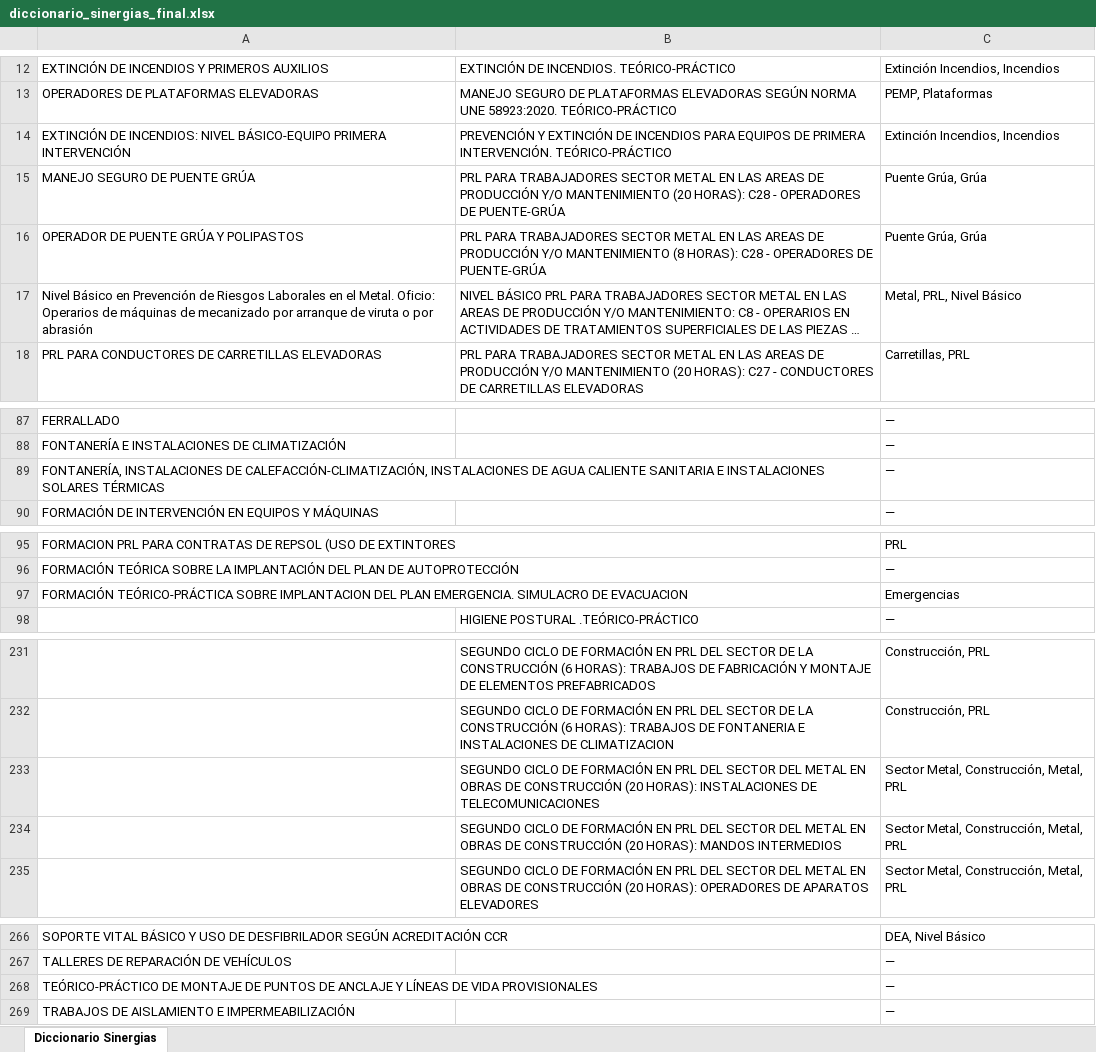
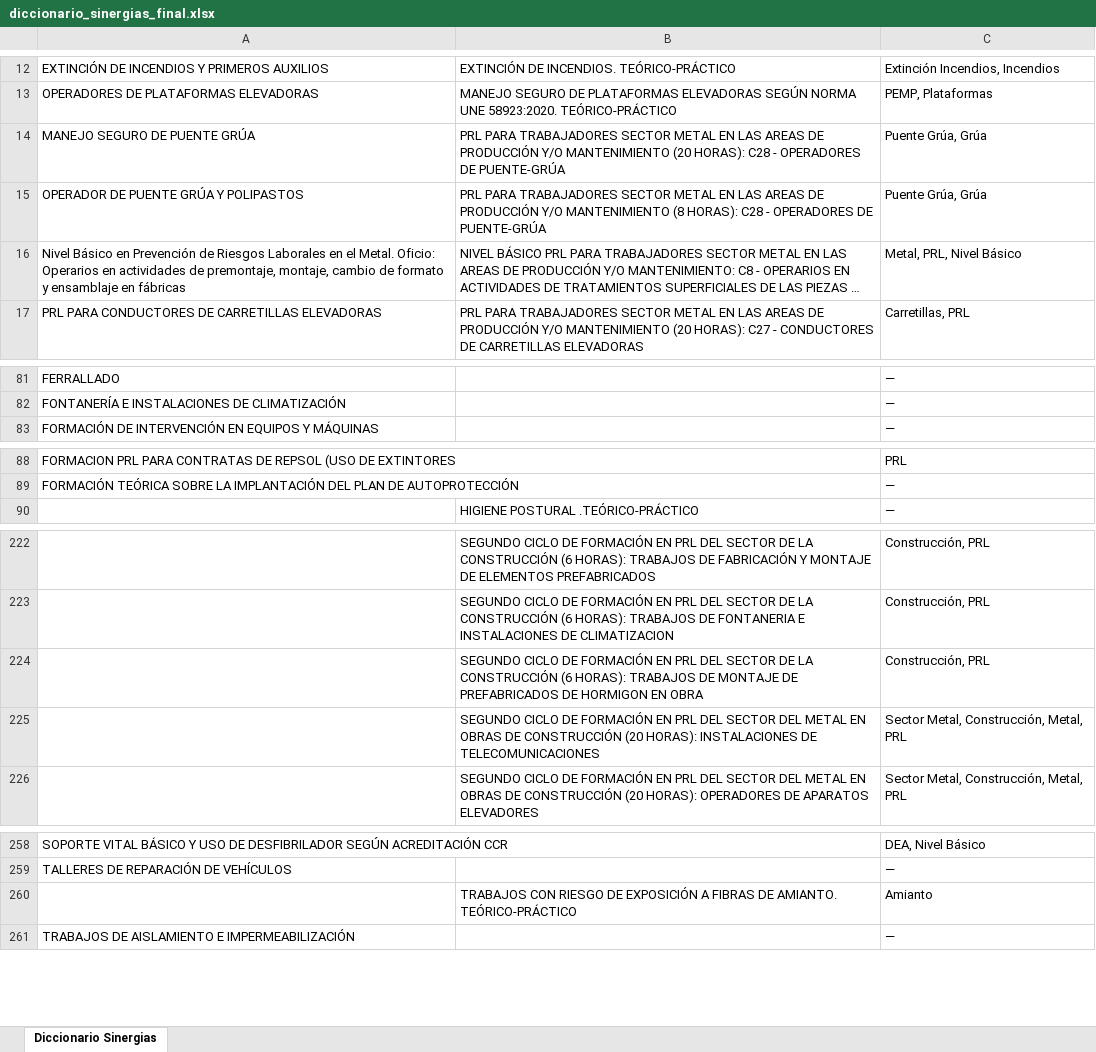
Before and after one commit to rgarciarojo76-ctrl/Direccion-Tecnica-Integracion-Formacion, an Excel workbook: public/data/diccionario_sinergias_final.xlsx, sheet Diccionario Sinergias, drawn as a sheet; only a part is shown, gaps mark what is left out; long unchanged cells end in …; values as stored, in another font and other column widths than the file's, no borders; removed rows and columns are numbered as before the commit, all else as after; the diff covers the shown part only; the diff names each change by its address in the sheet, - before the commit and + after, or states it on an @@ line.

```diff
--- a/public/data/diccionario_sinergias_final.xlsx (sheet Diccionario Sinergias)
+++ b/public/data/diccionario_sinergias_final.xlsx (sheet Diccionario Sinergias)
-row 14: EXTINCIÓN DE INCENDIOS: NIVEL BÁSICO-EQUIPO PRIMERA INTERVENCIÓN | PREVENCIÓN Y EXTINCIÓN DE INCENDIOS PARA EQUIPOS DE PRIMERA INTERVENCIÓN. TEÓRICO-PRÁCTICO | Extinción Incendios, Incendios
-A16: …Oficio: Operarios de máquinas de mecanizado por arranque de viruta o por abrasión
+A16: …Oficio: Operarios en actividades de premontaje, montaje, cambio de formato y ensamblaje en fábricas
-row 89: FONTANERÍA, INSTALACIONES DE CALEFACCIÓN-CLIMATIZACIÓN, INSTALACIONES DE AGUA CALIENTE SANITARIA E INSTALACIONES SOLARES TÉRMICAS |  | —
-row 97: FORMACIÓN TEÓRICO-PRÁCTICA SOBRE IMPLANTACION DEL PLAN EMERGENCIA. SIMULACRO DE EVACUACION |  | Emergencias
+row 224:  | SEGUNDO CICLO DE FORMACIÓN EN PRL DEL SECTOR DE LA CONSTRUCCIÓN (6 HORAS): TRABAJOS DE MONTAJE DE PREFABRICADOS DE HORMIGON EN OBRA | Construcción, PRL
-row 234:  | SEGUNDO CICLO DE FORMACIÓN EN PRL DEL SECTOR DEL METAL EN OBRAS DE CONSTRUCCIÓN (20 HORAS): MANDOS INTERMEDIOS | Sector Metal, Construcción, Metal, PRL
-row 268: TEÓRICO-PRÁCTICO DE MONTAJE DE PUNTOS DE ANCLAJE Y LÍNEAS DE VIDA PROVISIONALES |  | —
+row 260:  | TRABAJOS CON RIESGO DE EXPOSICIÓN A FIBRAS DE AMIANTO. TEÓRICO-PRÁCTICO | Amianto
```
Also changed, not shown: 8 added rows, 13 removed rows and 19 edited cells elsewhere in this sheet, public/data/aspy_formacion.xlsx, 2 other files.
